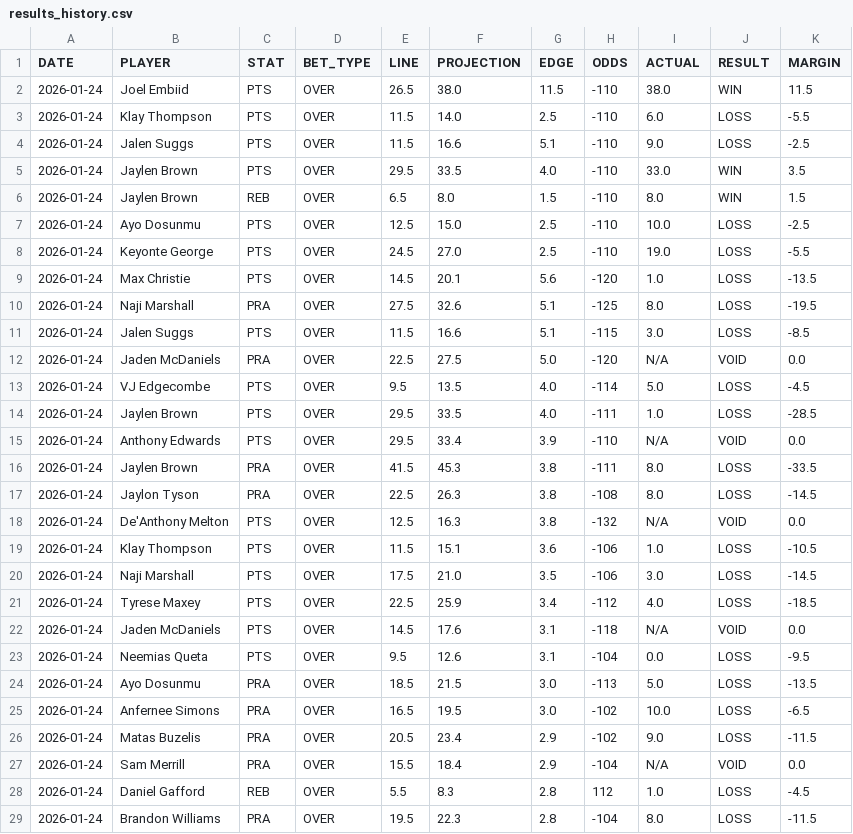
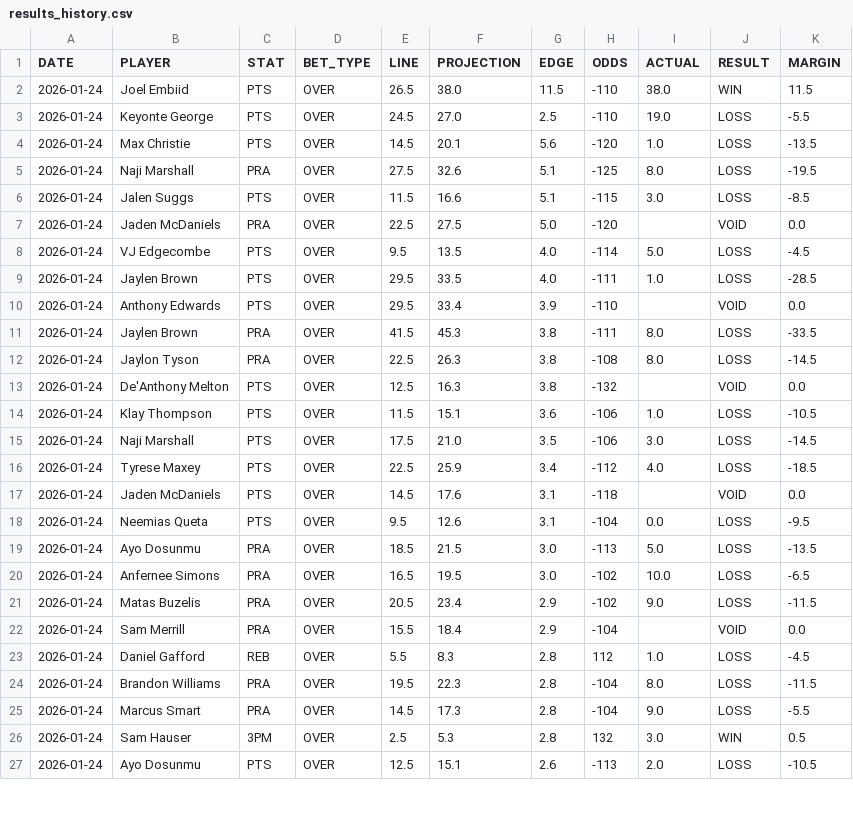
Before and after one commit to diamondbuild/nba-dashboard, a CSV file: results_history.csv, drawn as a sheet; only a part is shown; the shorter side is filled out with more unchanged rows; the diff covers the shown part only.

Commit message:
Add all 37 results from Jan 24

```diff
--- a/results_history.csv
+++ b/results_history.csv
@@ -2,7 +2,2 @@ DATE,PLAYER,STAT,BET_TYPE,LINE,PROJECTION,EDGE,ODDS,ACTUAL,RESULT,MARGIN
 2026-01-24,Joel Embiid,PTS,OVER,26.5,38.0,11.5,-110,38.0,WIN,11.5
-2026-01-24,Klay Thompson,PTS,OVER,11.5,14.0,2.5,-110,6.0,LOSS,-5.5
-2026-01-24,Jalen Suggs,PTS,OVER,11.5,16.6,5.1,-110,9.0,LOSS,-2.5
-2026-01-24,Jaylen Brown,PTS,OVER,29.5,33.5,4.0,-110,33.0,WIN,3.5
-2026-01-24,Jaylen Brown,REB,OVER,6.5,8.0,1.5,-110,8.0,WIN,1.5
-2026-01-24,Ayo Dosunmu,PTS,OVER,12.5,15.0,2.5,-110,10.0,LOSS,-2.5
 2026-01-24,Keyonte George,PTS,OVER,24.5,27.0,2.5,-110,19.0,LOSS,-5.5
@@ -11,9 +6,9 @@ DATE,PLAYER,STAT,BET_TYPE,LINE,PROJECTION,EDGE,ODDS,ACTUAL,RESULT,MARGIN
 2026-01-24,Jalen Suggs,PTS,OVER,11.5,16.6,5.1,-115,3.0,LOSS,-8.5
-2026-01-24,Jaden McDaniels,PRA,OVER,22.5,27.5,5.0,-120,N/A,VOID,0.0
+2026-01-24,Jaden McDaniels,PRA,OVER,22.5,27.5,5.0,-120,,VOID,0.0
 2026-01-24,VJ Edgecombe,PTS,OVER,9.5,13.5,4.0,-114,5.0,LOSS,-4.5
 2026-01-24,Jaylen Brown,PTS,OVER,29.5,33.5,4.0,-111,1.0,LOSS,-28.5
-2026-01-24,Anthony Edwards,PTS,OVER,29.5,33.4,3.9,-110,N/A,VOID,0.0
+2026-01-24,Anthony Edwards,PTS,OVER,29.5,33.4,3.9,-110,,VOID,0.0
 2026-01-24,Jaylen Brown,PRA,OVER,41.5,45.3,3.8,-111,8.0,LOSS,-33.5
 2026-01-24,Jaylon Tyson,PRA,OVER,22.5,26.3,3.8,-108,8.0,LOSS,-14.5
-2026-01-24,De'Anthony Melton,PTS,OVER,12.5,16.3,3.8,-132,N/A,VOID,0.0
+2026-01-24,De'Anthony Melton,PTS,OVER,12.5,16.3,3.8,-132,,VOID,0.0
 2026-01-24,Klay Thompson,PTS,OVER,11.5,15.1,3.6,-106,1.0,LOSS,-10.5
@@ -21,3 +16,3 @@ DATE,PLAYER,STAT,BET_TYPE,LINE,PROJECTION,EDGE,ODDS,ACTUAL,RESULT,MARGIN
 2026-01-24,Tyrese Maxey,PTS,OVER,22.5,25.9,3.4,-112,4.0,LOSS,-18.5
-2026-01-24,Jaden McDaniels,PTS,OVER,14.5,17.6,3.1,-118,N/A,VOID,0.0
+2026-01-24,Jaden McDaniels,PTS,OVER,14.5,17.6,3.1,-118,,VOID,0.0
 2026-01-24,Neemias Queta,PTS,OVER,9.5,12.6,3.1,-104,0.0,LOSS,-9.5
@@ -26,3 +21,3 @@ DATE,PLAYER,STAT,BET_TYPE,LINE,PROJECTION,EDGE,ODDS,ACTUAL,RESULT,MARGIN
 2026-01-24,Matas Buzelis,PRA,OVER,20.5,23.4,2.9,-102,9.0,LOSS,-11.5
-2026-01-24,Sam Merrill,PRA,OVER,15.5,18.4,2.9,-104,N/A,VOID,0.0
+2026-01-24,Sam Merrill,PRA,OVER,15.5,18.4,2.9,-104,,VOID,0.0
 2026-01-24,Daniel Gafford,REB,OVER,5.5,8.3,2.8,112,1.0,LOSS,-4.5
```
Also changed, not shown: 2 edited cells elsewhere in this file.
